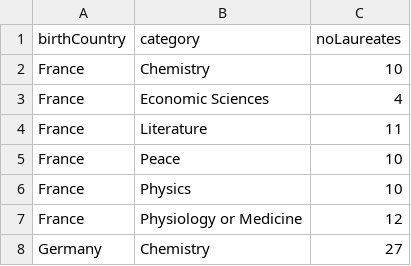
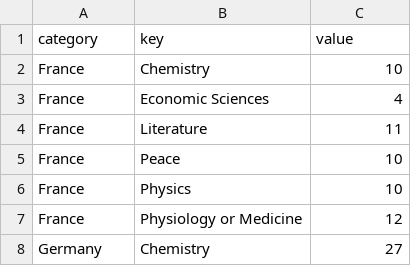
Before and after one commit to yvesypher/S2-2022-FIT3179, a CSV file: Data_visualisation_2/data/nobel_radarchart_data.csv, drawn as a sheet; only a part is shown; removed rows and columns are numbered as before the commit, all else as after; the diff names each change by its address in the sheet, - before the commit and + after, or states it on an @@ line.

Commit message:
Update nobel_radarchart_data.csv

```diff
--- a/Data_visualisation_2/data/nobel_radarchart_data.csv
+++ b/Data_visualisation_2/data/nobel_radarchart_data.csv
-row 1: birthCountry | category | noLaureates
+row 1: category | key | value
```
